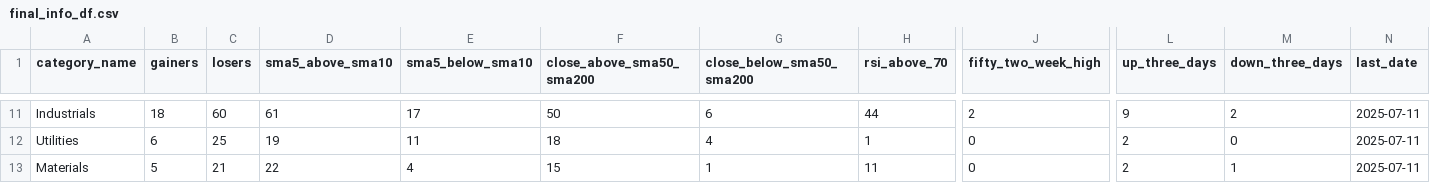
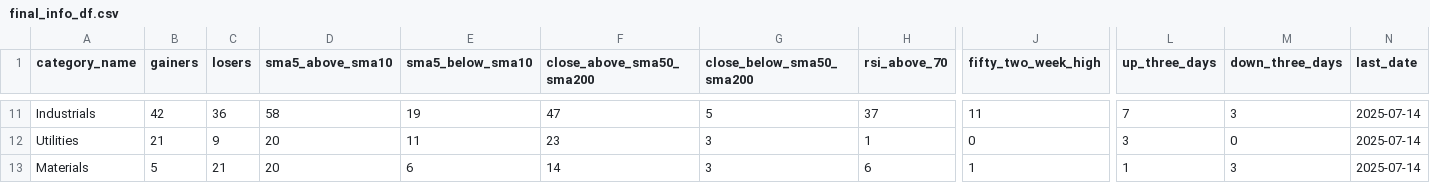
Before and after one commit to bhattathakur/snpdaily, a CSV file: final_info_df.csv, drawn as a sheet; only a part is shown, gaps mark what is left out; the diff covers the shown part only; the diff names each change by its address in the sheet, - before the commit and + after, or states it on an @@ line.

```diff
--- a/final_info_df.csv
+++ b/final_info_df.csv
-B11 (gainers): 18
+B11 (gainers): 42
-C11 (losers): 60
+C11 (losers): 36
-D11 (sma5_above_sma10): 61
+D11 (sma5_above_sma10): 58
-E11 (sma5_below_sma10): 17
+E11 (sma5_below_sma10): 19
-F11 (close_above_sma50_sma200): 50
+F11 (close_above_sma50_sma200): 47
-G11 (close_below_sma50_sma200): 6
+G11 (close_below_sma50_sma200): 5
-H11 (rsi_above_70): 44
+H11 (rsi_above_70): 37
-J11 (fifty_two_week_high): 2
+J11 (fifty_two_week_high): 11
-L11 (up_three_days): 9
+L11 (up_three_days): 7
-M11 (down_three_days): 2
+M11 (down_three_days): 3
-N11:N13 (last_date): 2025-07-11
+N11:N13 (last_date): 2025-07-14
-B12 (gainers): 6
+B12 (gainers): 21
-C12 (losers): 25
+C12 (losers): 9
-D12 (sma5_above_sma10): 19
+D12 (sma5_above_sma10): 20
-F12 (close_above_sma50_sma200): 18
+F12 (close_above_sma50_sma200): 23
-G12 (close_below_sma50_sma200): 4
+G12 (close_below_sma50_sma200): 3
-L12 (up_three_days): 2
+L12 (up_three_days): 3
-D13 (sma5_above_sma10): 22
+D13 (sma5_above_sma10): 20
-E13 (sma5_below_sma10): 4
+E13 (sma5_below_sma10): 6
-F13 (close_above_sma50_sma200): 15
+F13 (close_above_sma50_sma200): 14
-G13 (close_below_sma50_sma200): 1
+G13 (close_below_sma50_sma200): 3
-H13 (rsi_above_70): 11
+H13 (rsi_above_70): 6
-J13 (fifty_two_week_high): 0
+J13 (fifty_two_week_high): 1
-L13 (up_three_days): 2
+L13 (up_three_days): 1
-M13 (down_three_days): 1
+M13 (down_three_days): 3
```
Also changed, not shown: 122 edited cells elsewhere in this file, df_dow.csv, df_nasdaq100.csv, 4 other files.
